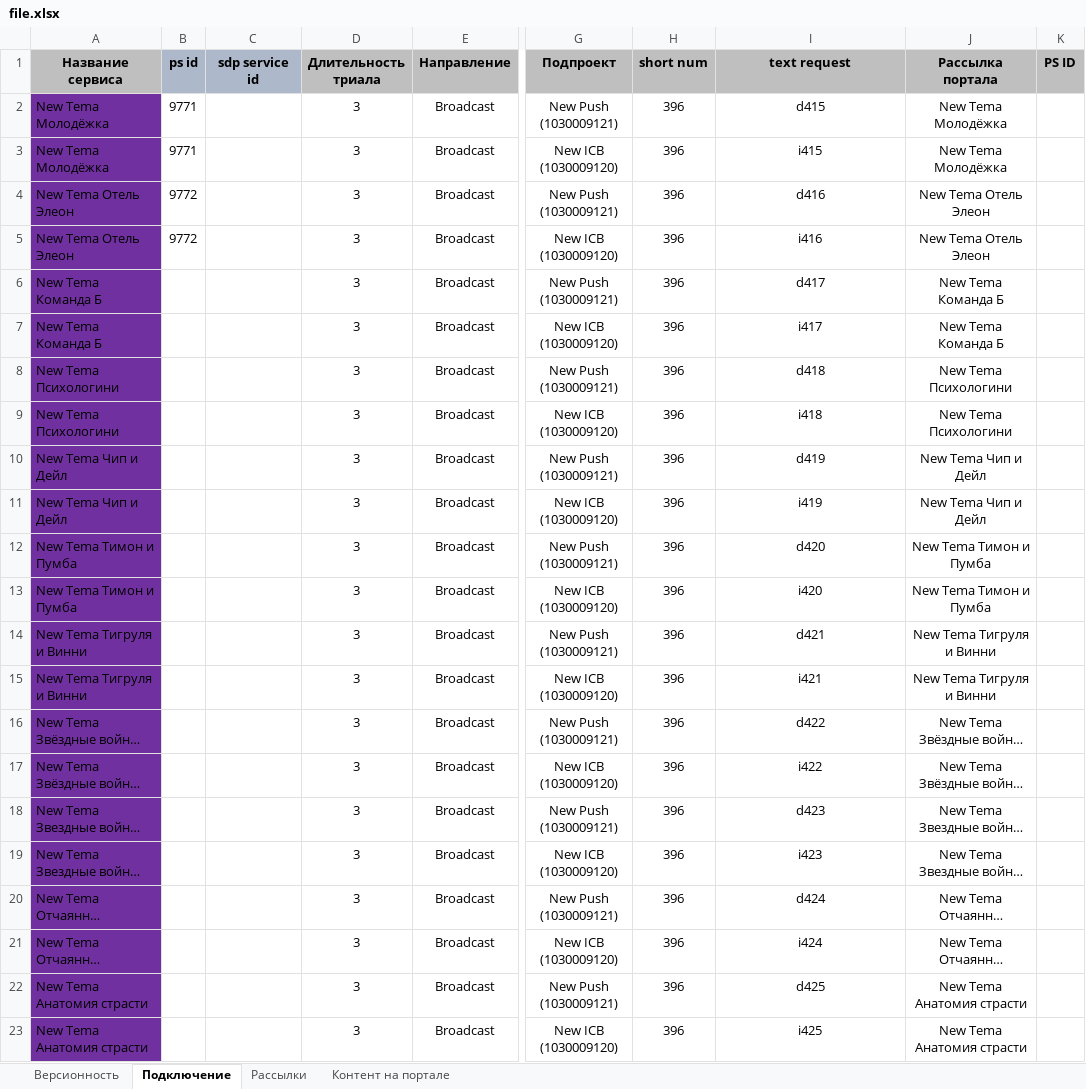
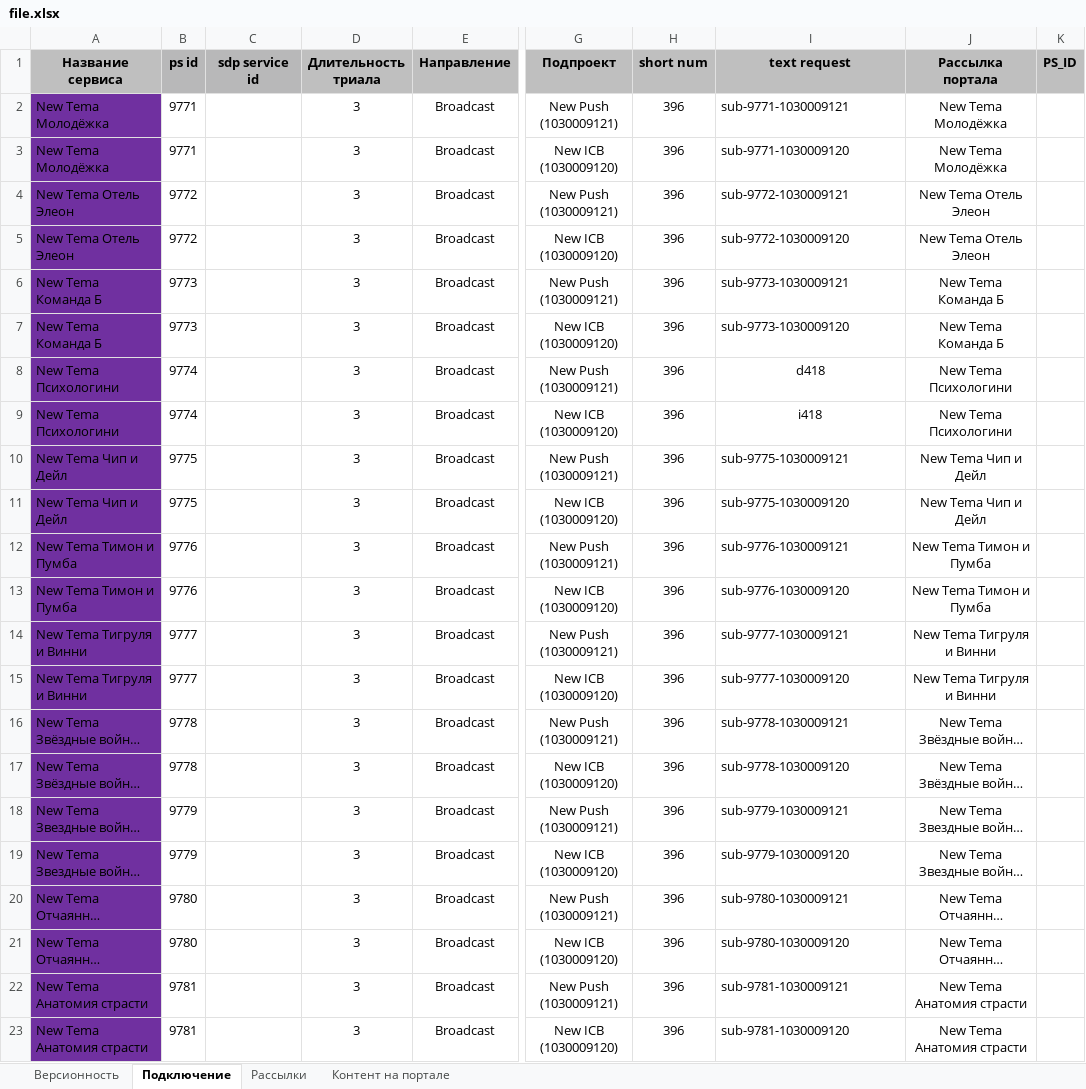
Before and after one commit to AlexanderUkhta/subscribegenerator, an Excel workbook: src/main/resources/file.xlsx, sheet Подключение, drawn as a sheet; only a part is shown, gaps mark what is left out; long unchanged cells end in …; values as stored, in another font and other column widths than the file's, no borders; conditional formats not drawn; the diff covers the shown part only; the diff names each change by its address in the sheet, - before the commit and + after, or states it on an @@ line.

Commit message:
changes after running requests and getting xml bytecode

```diff
--- a/src/main/resources/file.xlsx (sheet Подключение)
+++ b/src/main/resources/file.xlsx (sheet Подключение)
-K1: PS ID
+K1: PS_ID
-I2 (text request): d415
+I2 (text request): sub-9771-1030009121
-I2:I7 alignment: center
+I2:I7 alignment: left
-I3 (text request): i415
+I3 (text request): sub-9771-1030009120
-I4 (text request): d416
+I4 (text request): sub-9772-1030009121
-I5 (text request): i416
+I5 (text request): sub-9772-1030009120
-B6:B7 (ps id): (empty)
+B6:B7 (ps id): 9773
-I6 (text request): d417
+I6 (text request): sub-9773-1030009121
-I7 (text request): i417
+I7 (text request): sub-9773-1030009120
-B8:B9 (ps id): (empty)
+B8:B9 (ps id): 9774
-B10:B11 (ps id): (empty)
+B10:B11 (ps id): 9775
-I10 (text request): d419
+I10 (text request): sub-9775-1030009121
-I10:I23 alignment: center
+I10:I23 alignment: left
-I11 (text request): i419
+I11 (text request): sub-9775-1030009120
-B12:B13 (ps id): (empty)
+B12:B13 (ps id): 9776
-I12 (text request): d420
+I12 (text request): sub-9776-1030009121
-I13 (text request): i420
+I13 (text request): sub-9776-1030009120
-B14:B15 (ps id): (empty)
+B14:B15 (ps id): 9777
-I14 (text request): d421
+I14 (text request): sub-9777-1030009121
-I15 (text request): i421
+I15 (text request): sub-9777-1030009120
-B16:B17 (ps id): (empty)
+B16:B17 (ps id): 9778
-I16 (text request): d422
+I16 (text request): sub-9778-1030009121
-I17 (text request): i422
+I17 (text request): sub-9778-1030009120
-B18:B19 (ps id): (empty)
+B18:B19 (ps id): 9779
-I18 (text request): d423
+I18 (text request): sub-9779-1030009121
-I19 (text request): i423
+I19 (text request): sub-9779-1030009120
-B20:B21 (ps id): (empty)
+B20:B21 (ps id): 9780
-I20 (text request): d424
+I20 (text request): sub-9780-1030009121
-I21 (text request): i424
+I21 (text request): sub-9780-1030009120
-B22:B23 (ps id): (empty)
+B22:B23 (ps id): 9781
-I22 (text request): d425
+I22 (text request): sub-9781-1030009121
-I23 (text request): i425
+I23 (text request): sub-9781-1030009120
```
Also changed, not shown: 90 edited cells and cell formats elsewhere in this sheet, sheet Версионность, sheet Рассылки, src/main/resources/subscribegeneratorreport.xlsx, 16 other files.
